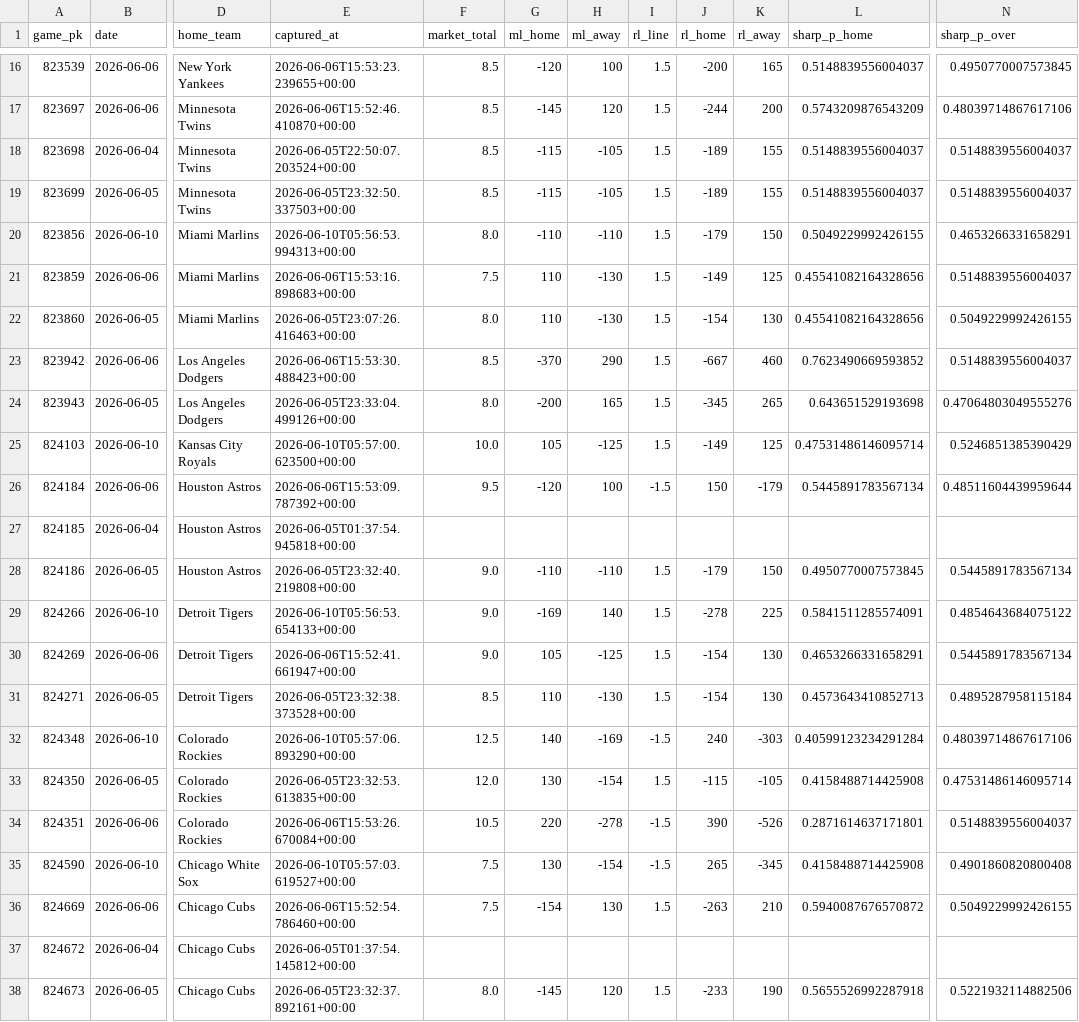
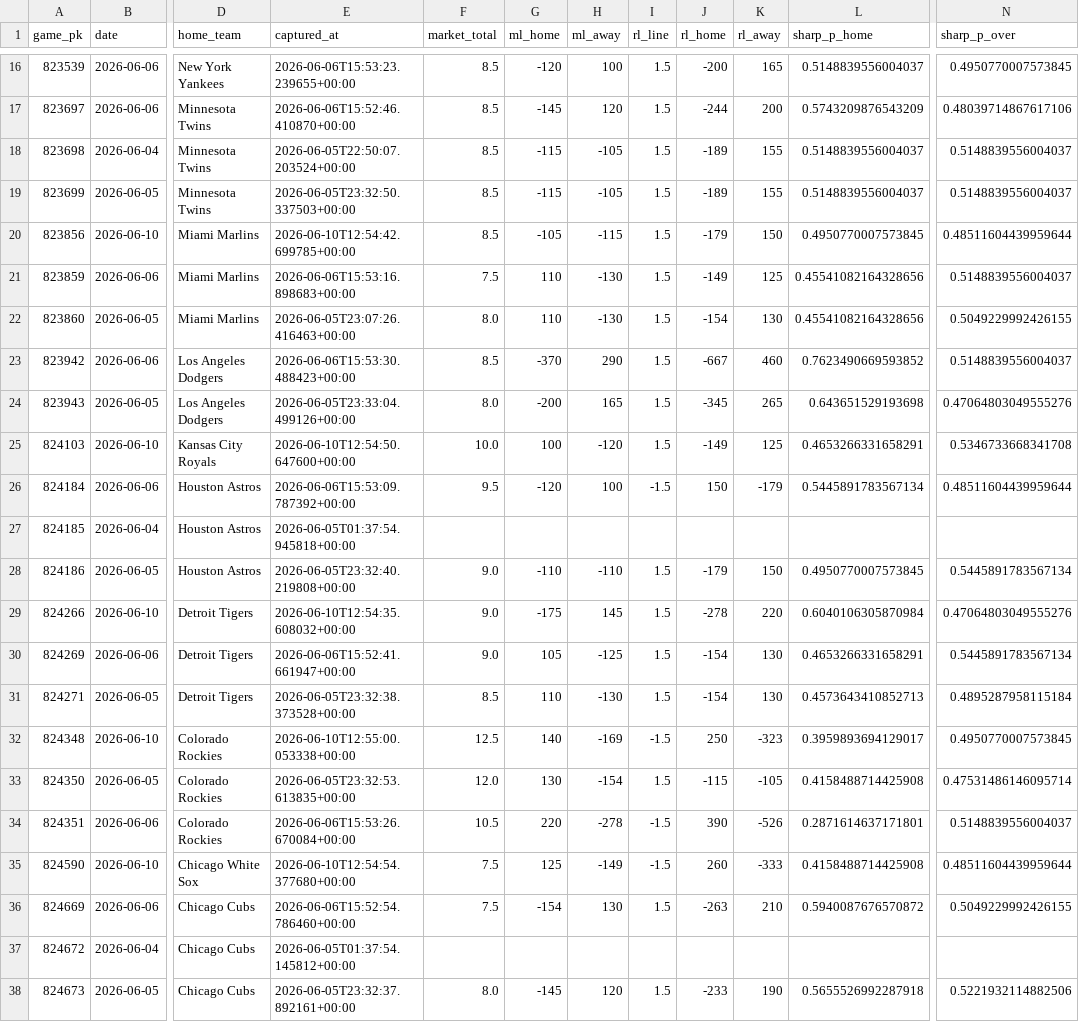
Before and after one commit to keefmlb/new-mlb, a CSV file: data/odds/closing_lines.csv, drawn as a sheet; only a part is shown, gaps mark what is left out; the diff covers the shown part only; the diff names each change by its address in the sheet, - before the commit and + after, or states it on an @@ line.

```diff
--- a/data/odds/closing_lines.csv
+++ b/data/odds/closing_lines.csv
-E20 (captured_at): 2026-06-10T05:56:53.994313+00:00
+E20 (captured_at): 2026-06-10T12:54:42.699785+00:00
-F20 (market_total): 8.0
+F20 (market_total): 8.5
-G20 (ml_home): -110
+G20 (ml_home): -105
-H20 (ml_away): -110
+H20 (ml_away): -115
-L20 (sharp_p_home): 0.5049229992426155
+L20 (sharp_p_home): 0.4950770007573845
-N20 (sharp_p_over): 0.4653266331658291
+N20 (sharp_p_over): 0.48511604439959644
-E25 (captured_at): 2026-06-10T05:57:00.623500+00:00
+E25 (captured_at): 2026-06-10T12:54:50.647600+00:00
-G25 (ml_home): 105
+G25 (ml_home): 100
-H25 (ml_away): -125
+H25 (ml_away): -120
-L25 (sharp_p_home): 0.47531486146095714
+L25 (sharp_p_home): 0.4653266331658291
-N25 (sharp_p_over): 0.5246851385390429
+N25 (sharp_p_over): 0.5346733668341708
-E29 (captured_at): 2026-06-10T05:56:53.654133+00:00
+E29 (captured_at): 2026-06-10T12:54:35.608032+00:00
-G29 (ml_home): -169
+G29 (ml_home): -175
-H29 (ml_away): 140
+H29 (ml_away): 145
-K29 (rl_away): 225
+K29 (rl_away): 220
-L29 (sharp_p_home): 0.5841511285574091
+L29 (sharp_p_home): 0.6040106305870984
-N29 (sharp_p_over): 0.4854643684075122
+N29 (sharp_p_over): 0.47064803049555276
-E32 (captured_at): 2026-06-10T05:57:06.893290+00:00
+E32 (captured_at): 2026-06-10T12:55:00.053338+00:00
-J32 (rl_home): 240
+J32 (rl_home): 250
-K32 (rl_away): -303
+K32 (rl_away): -323
-L32 (sharp_p_home): 0.40599123234291284
+L32 (sharp_p_home): 0.3959893694129017
-N32 (sharp_p_over): 0.48039714867617106
+N32 (sharp_p_over): 0.4950770007573845
-E35 (captured_at): 2026-06-10T05:57:03.619527+00:00
+E35 (captured_at): 2026-06-10T12:54:54.377680+00:00
-G35 (ml_home): 130
+G35 (ml_home): 125
-H35 (ml_away): -154
+H35 (ml_away): -149
-J35 (rl_home): 265
+J35 (rl_home): 260
-K35 (rl_away): -345
+K35 (rl_away): -333
-N35 (sharp_p_over): 0.4901860820800408
+N35 (sharp_p_over): 0.48511604439959644
```
Also changed, not shown: 22 edited cells elsewhere in this file, 10 other files.
